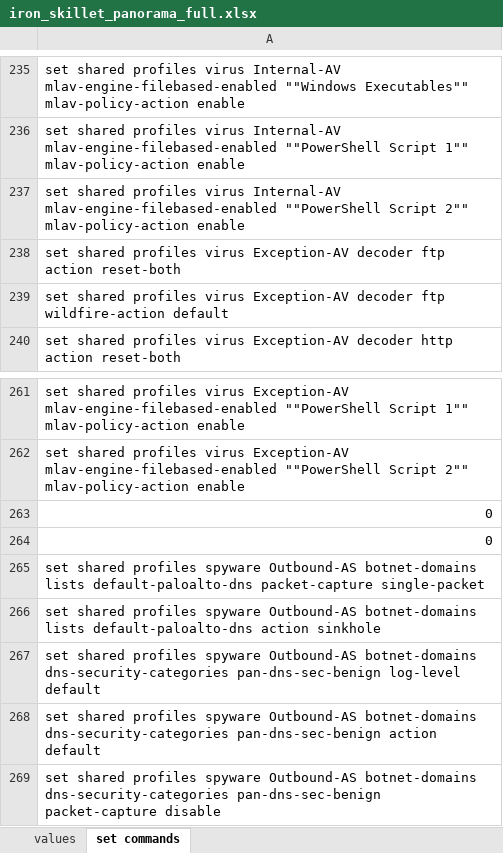
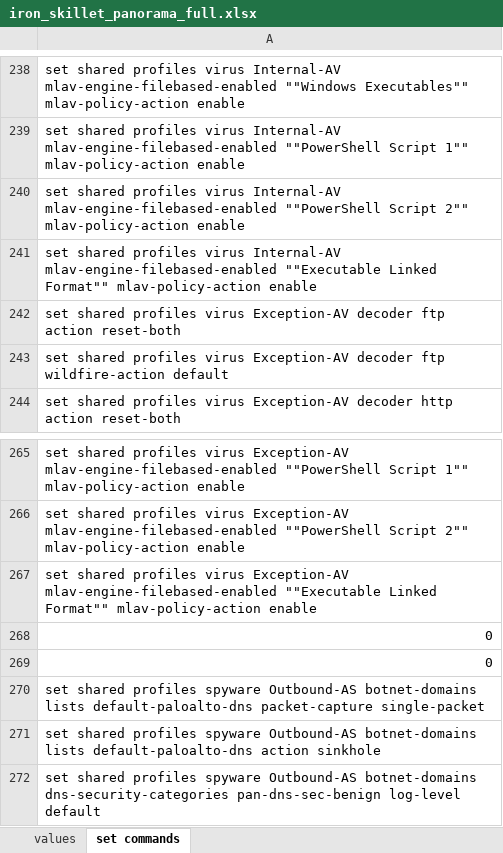
Before and after one commit to PaloAltoNetworks/iron-skillet, an Excel workbook: templates/panorama/set_commands/iron_skillet_panorama_full.xlsx, sheet set commands, drawn as a sheet; only a part is shown, gaps mark what is left out; the shorter side is filled out with more unchanged rows; values as stored, in another font and other column widths than the file's, no borders; the diff covers the shown part only; the diff names each change by its address in the sheet, - before the commit and + after, or states it on an @@ line.

Commit message:
Added the ELF profiles into the right files this time

```diff
--- a/templates/panorama/set_commands/iron_skillet_panorama_full.xlsx (sheet set commands)
+++ b/templates/panorama/set_commands/iron_skillet_panorama_full.xlsx (sheet set commands)
+row 241: set shared profiles virus Internal-AV mlav-engine-filebased-enabled ""Executable Linked Format"" mlav-policy-action enable
+row 267: set shared profiles virus Exception-AV mlav-engine-filebased-enabled ""Executable Linked Format"" mlav-policy-action enable
```
Also changed, not shown: 5 added rows and 1 edited cell elsewhere in this sheet, templates/panos/set_commands/iron_skillet_panos_full.xlsx, 22 other files.
